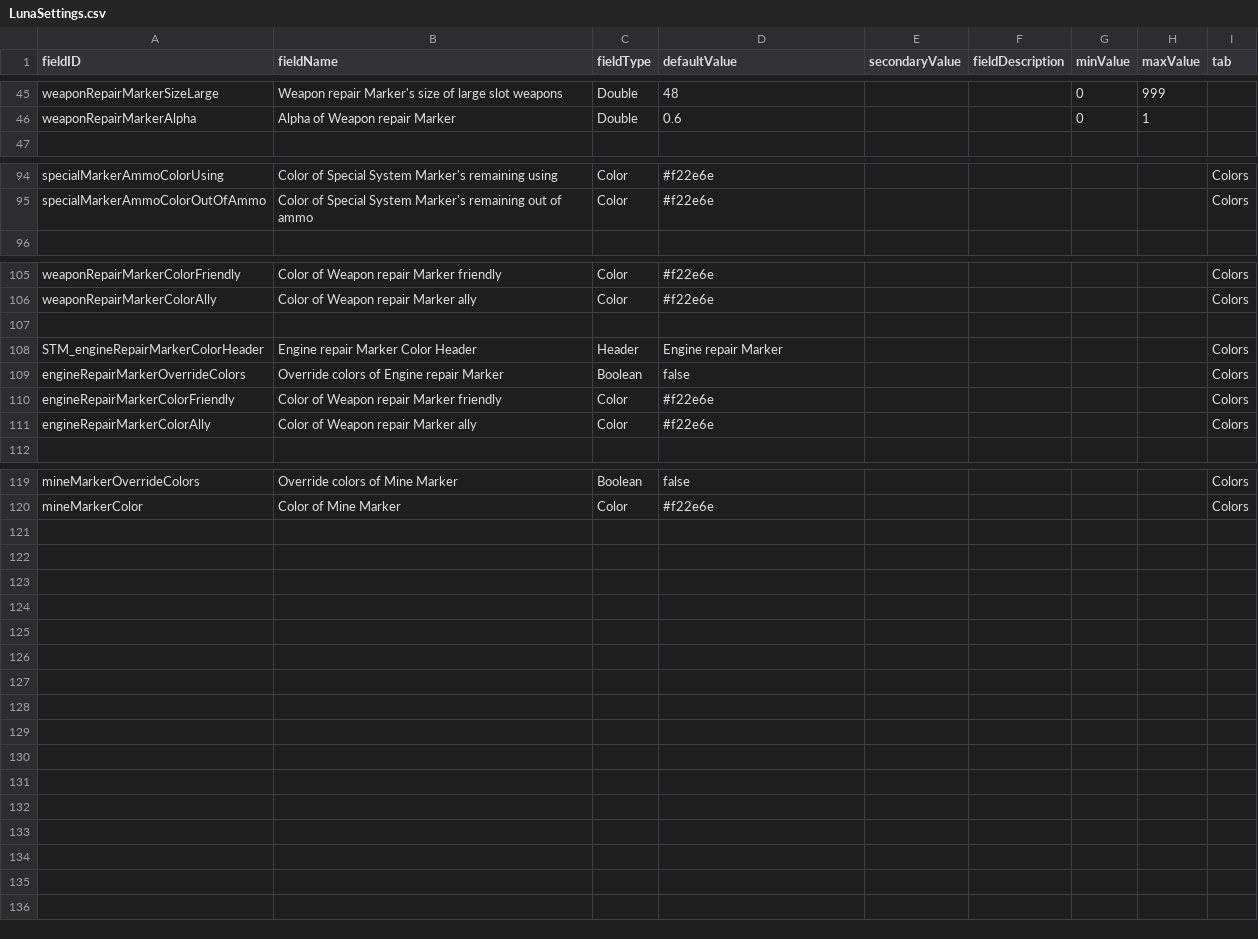
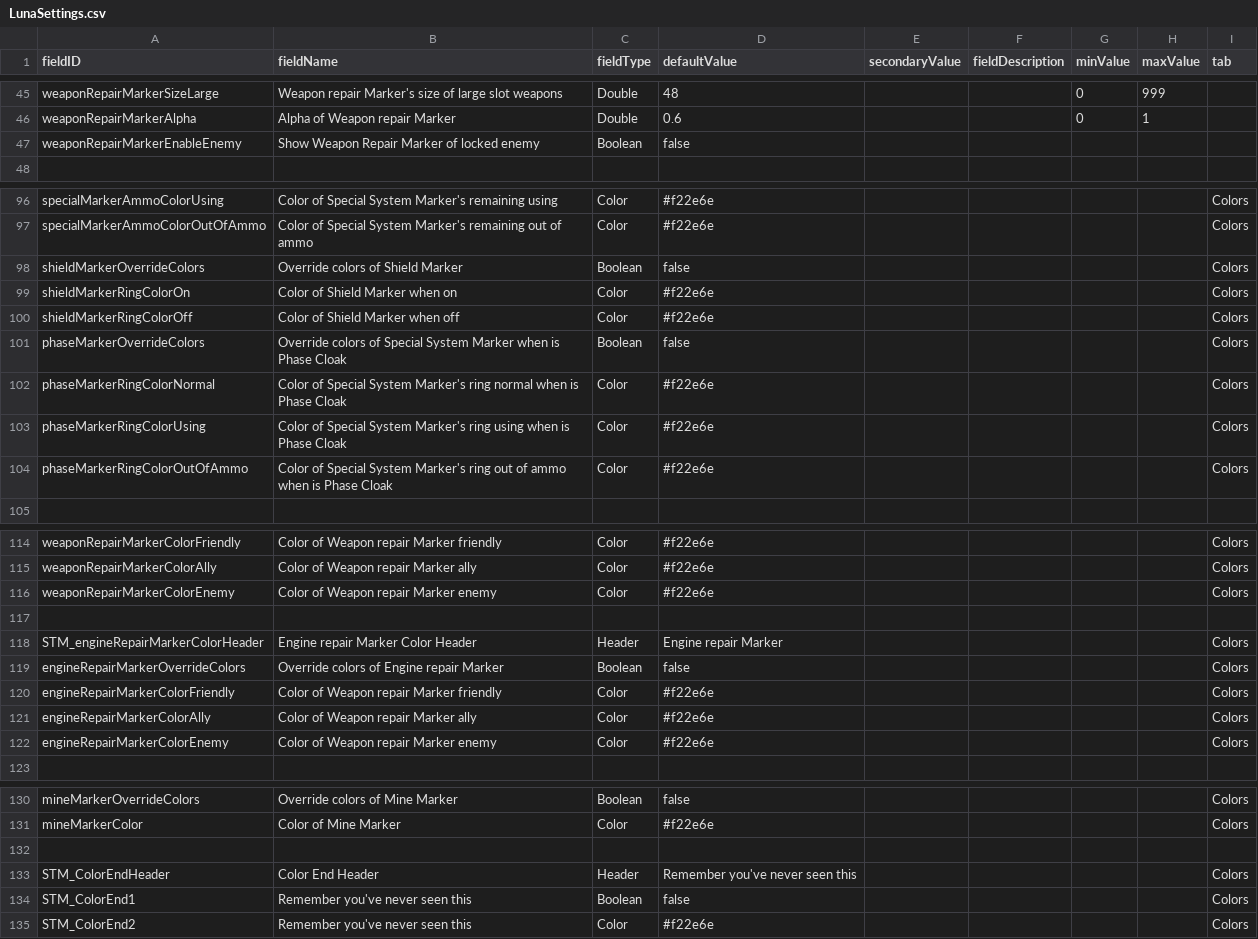
Before and after one commit to saya39/System_Marker, a CSV file: data/config/LunaSettings.csv, drawn as a sheet; only a part is shown, gaps mark what is left out; the diff covers the shown part only.

```diff
--- a/data/config/LunaSettings.csv
+++ b/data/config/LunaSettings.csv
@@ -54,2 +54,3 @@ weaponRepairMarkerSizeLarge,Weapon repair Marker's size of large slot weapons,Do
 weaponRepairMarkerAlpha,Alpha of Weapon repair Marker,Double,0.6,,,0,1,
+weaponRepairMarkerEnableEnemy,Show Weapon Repair Marker of locked enemy,Boolean,false,,,,,
 ,,,,,,,,
@@ -114,2 +116,9 @@ specialMarkerAmmoColorUsing,Color of Special System Marker's remaining using,Col
 specialMarkerAmmoColorOutOfAmmo,Color of Special System Marker's remaining out of ammo,Color,#f22e6e,,,,,Colors
+shieldMarkerOverrideColors,Override colors of Shield Marker,Boolean,false,,,,,Colors
+shieldMarkerRingColorOn,Color of Shield Marker when on,Color,#f22e6e,,,,,Colors
+shieldMarkerRingColorOff,Color of Shield Marker when off,Color,#f22e6e,,,,,Colors
+phaseMarkerOverrideColors,Override colors of Special System Marker when is Phase Cloak,Boolean,false,,,,,Colors
+phaseMarkerRingColorNormal,Color of Special System Marker's ring normal when is Phase Cloak,Color,#f22e6e,,,,,Colors
+phaseMarkerRingColorUsing,Color of Special System Marker's ring using when is Phase Cloak,Color,#f22e6e,,,,,Colors
+phaseMarkerRingColorOutOfAmmo,Color of Special System Marker's ring out of ammo when is Phase Cloak,Color,#f22e6e,,,,,Colors
 ,,,,,,,,
@@ -125,2 +134,3 @@ weaponRepairMarkerColorFriendly,Color of Weapon repair Marker friendly,Color,#f2
 weaponRepairMarkerColorAlly,Color of Weapon repair Marker ally,Color,#f22e6e,,,,,Colors
+weaponRepairMarkerColorEnemy,Color of Weapon repair Marker enemy,Color,#f22e6e,,,,,Colors
 ,,,,,,,,
@@ -130,2 +140,3 @@ engineRepairMarkerColorFriendly,Color of Weapon repair Marker friendly,Color,#f2
 engineRepairMarkerColorAlly,Color of Weapon repair Marker ally,Color,#f22e6e,,,,,Colors
+engineRepairMarkerColorEnemy,Color of Weapon repair Marker enemy,Color,#f22e6e,,,,,Colors
 ,,,,,,,,
@@ -139 +150,5 @@ mineMarkerOverrideColors,Override colors of Mine Marker,Boolean,false,,,,,Colors
 mineMarkerColor,Color of Mine Marker,Color,#f22e6e,,,,,Colors
+,,,,,,,,
+STM_ColorEndHeader,Color End Header,Header,Remember you've never seen this,,,,,Colors
+STM_ColorEnd1,Remember you've never seen this,Boolean,false,,,,,Colors
+STM_ColorEnd2,Remember you've never seen this,Color,#f22e6e,,,,,Colors
```
Also changed, not shown: 1 added row and 1 edited cell elsewhere in this file, 4 other files.
